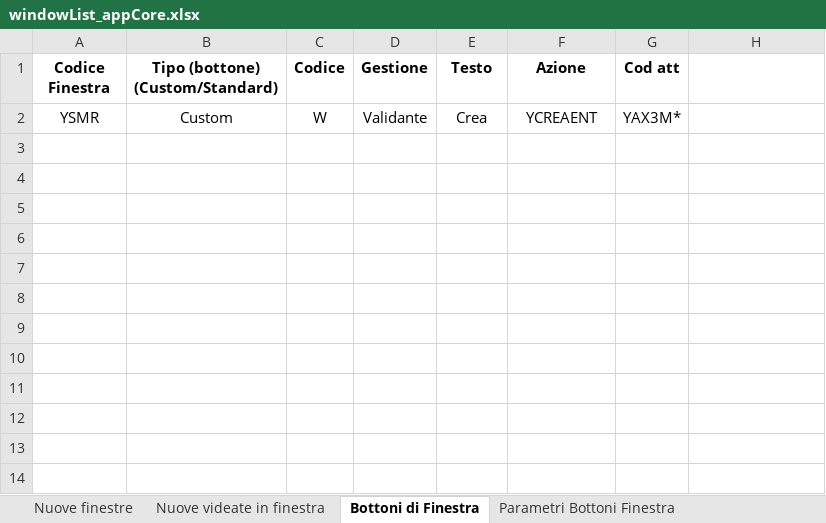
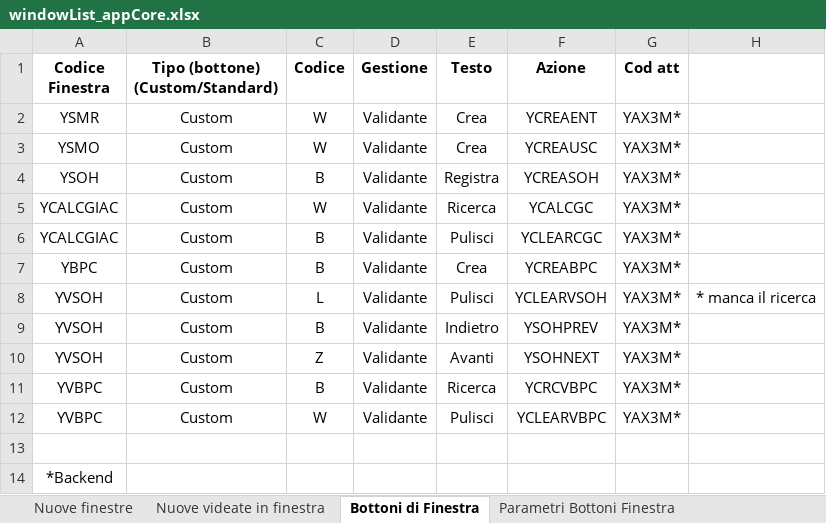
Before and after one commit to argologica/ArgoX3_API_Mobile_CORE, an Excel workbook: window/windowList_appCore.xlsx, sheet Bottoni di Finestra, drawn as a sheet; values as stored, in another font and other column widths than the file's, no borders; the diff names each change by its address in the sheet, - before the commit and + after, or states it on an @@ line.

```diff
--- a/window/windowList_appCore.xlsx (sheet Bottoni di Finestra)
+++ b/window/windowList_appCore.xlsx (sheet Bottoni di Finestra)
+row 3: YSMO | Custom | W | Validante | Crea | YCREAUSC | YAX3M*
+row 4: YSOH | Custom | B | Validante | Registra | YCREASOH | YAX3M*
+row 5: YCALCGIAC | Custom | W | Validante | Ricerca | YCALCGC | YAX3M*
+row 6: YCALCGIAC | Custom | B | Validante | Pulisci | YCLEARCGC | YAX3M*
+row 7: YBPC | Custom | B | Validante | Crea | YCREABPC | YAX3M*
+row 8: YVSOH | Custom | L | Validante | Pulisci | YCLEARVSOH | YAX3M* | * manca il ricerca
+row 9: YVSOH | Custom | B | Validante | Indietro | YSOHPREV | YAX3M*
+row 10: YVSOH | Custom | Z | Validante | Avanti | YSOHNEXT | YAX3M*
+row 11: YVBPC | Custom | B | Validante | Ricerca | YCRCVBPC | YAX3M*
+row 12: YVBPC | Custom | W | Validante | Pulisci | YCLEARVBPC | YAX3M*
+row 13: (empty)
+row 14: *Backend
```
Also changed, not shown: sheet Parametri Bottoni Finestra, sheet Nuove finestre, action/actionList_appCore.xlsx, function/functionList_appCore.xlsx, 8 other files.
